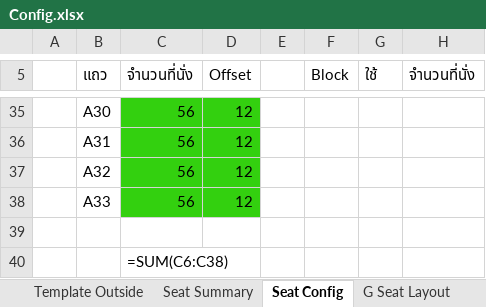
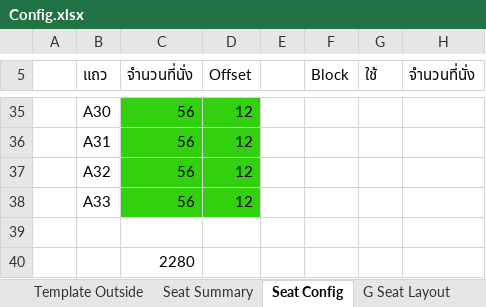
Before and after one commit to Wanarut/Commencement, an Excel workbook: Config.xlsx, sheet Seat Config, drawn as a sheet; only a part is shown, gaps mark what is left out; values as stored, in another font and other column widths than the file's, no borders; formulas without a stored value are shown as written; the diff names each change by its address in the sheet, - before the commit and + after, or states it on an @@ line.

```diff
--- a/Config.xlsx (sheet Seat Config)
+++ b/Config.xlsx (sheet Seat Config)
-C40 (จำนวนที่นั่ง): =SUM(C6:C38)
+C40 (จำนวนที่นั่ง): 2280
```
Also changed, not shown: sheet Template Filled Morning, sheet Block Info, sheet Template Outside, sheet Seat Summary, List.xlsx, 2 other files.
